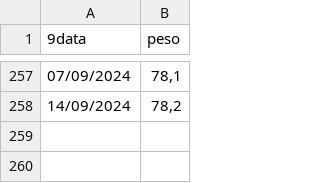
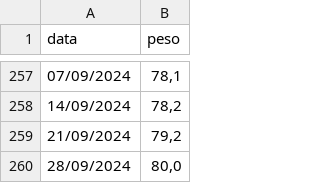
Before and after one commit to tomasbarcellos/peso, a CSV file: peso.csv, drawn as a sheet; only a part is shown, gaps mark what is left out; the diff names each change by its address in the sheet, - before the commit and + after, or states it on an @@ line.

Commit message:
Update peso.csv

```diff
--- a/peso.csv
+++ b/peso.csv
-A1: 9data
+A1: data
+row 259: 21/09/2024 | 79,2
+row 260: 28/09/2024 | 80,0
```
